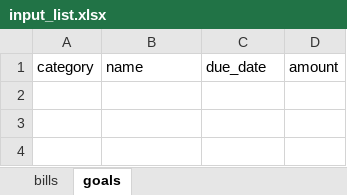
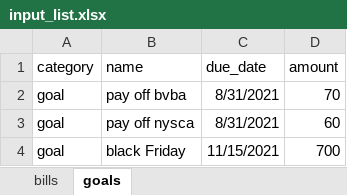
Before and after one commit to cflowers-codegreen/simple_b, an Excel workbook: input_list.xlsx, sheet goals, drawn as a sheet; values as stored, in another font and other column widths than the file's, no borders; the diff names each change by its address in the sheet, - before the commit and + after, or states it on an @@ line.

```diff
--- a/input_list.xlsx (sheet goals)
+++ b/input_list.xlsx (sheet goals)
+row 2: goal | pay off bvba | 8/31/2021 | 70
+row 3: goal | pay off nysca | 8/31/2021 | 60
+row 4: goal | black Friday | 11/15/2021 | 700
```
Also changed, not shown: sheet bills, 1 other file.
